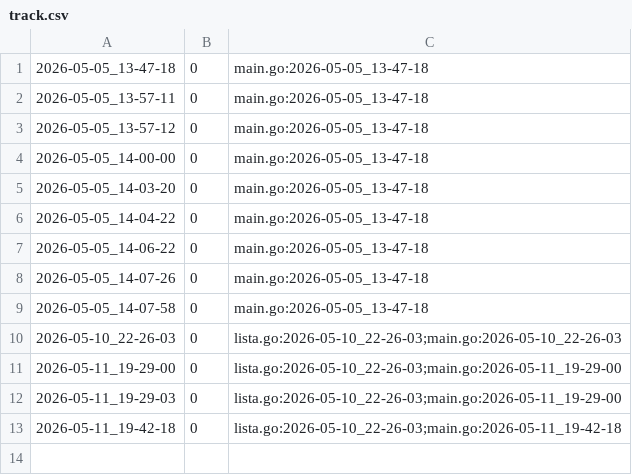
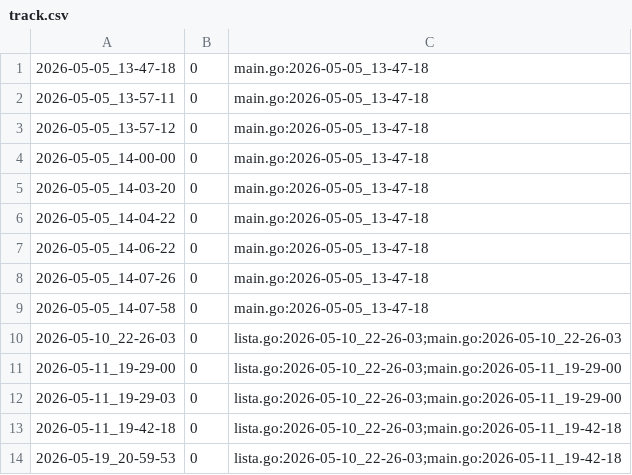
Before and after one commit to qxcode-course/ed-ter-bloco-a-Samia8120-coder, a CSV file: .tko/track/ed@editorint/track.csv, drawn as a sheet; the diff names each change by its address in the sheet, - before the commit and + after, or states it on an @@ line.

```diff
--- a/.tko/track/ed@editorint/track.csv
+++ b/.tko/track/ed@editorint/track.csv
+row 14: 2026-05-19_20-59-53 | 0 | lista.go:2026-05-10_22-26-03;main.go:2026-05-11_19-42-18
```
Also changed, not shown: .tko/track/ed@treinando/track.csv, .tko/track/ed@wordsearch/track.csv, 9 other files.
